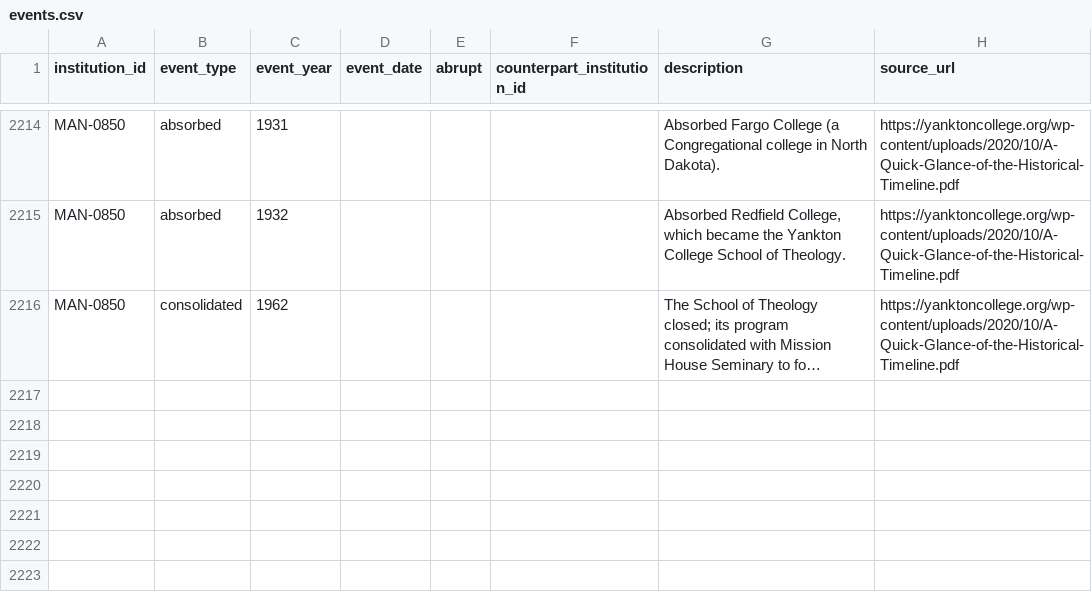
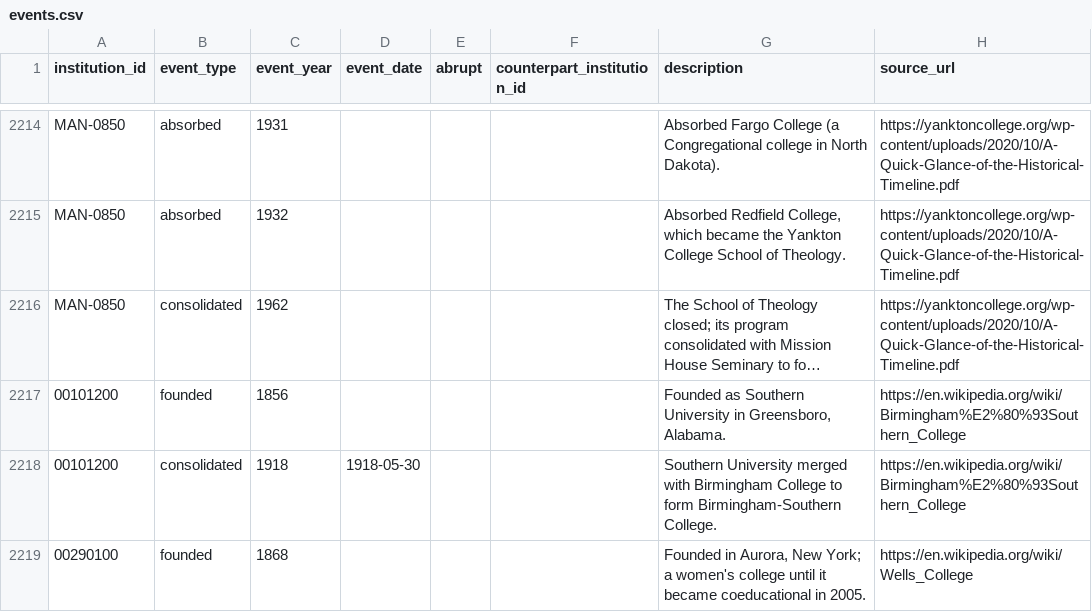
Before and after one commit to rrsaum/BeyondTheCliff, a CSV file: data/events.csv, drawn as a sheet; only a part is shown, gaps mark what is left out; long unchanged cells end in …; the diff covers the shown part only; the diff names each change by its address in the sheet, - before the commit and + after, or states it on an @@ line.

```diff
--- a/data/events.csv
+++ b/data/events.csv
+row 2217: 00101200 | founded | 1856 |  |  |  | Founded as Southern University in Greensboro, Alabama. | https://en.wikipedia.org/wiki/Birmingham%E2%80%93Southern_College
+row 2218: 00101200 | consolidated | 1918 | 1918-05-30 |  |  | Southern University merged with Birmingham College to form Birmingham-Southern College. | https://en.wikipedia.org/wiki/Birmingham%E2%80%93Southern_College
+row 2219: 00290100 | founded | 1868 |  |  |  | Founded in Aurora, New York; a women's college until it became coeducational in 2005. | https://en.wikipedia.org/wiki/Wells_College
```
Also changed, not shown: 2 added rows and 11 edited cells elsewhere in this file, data/institutions.csv, 10 other files.
